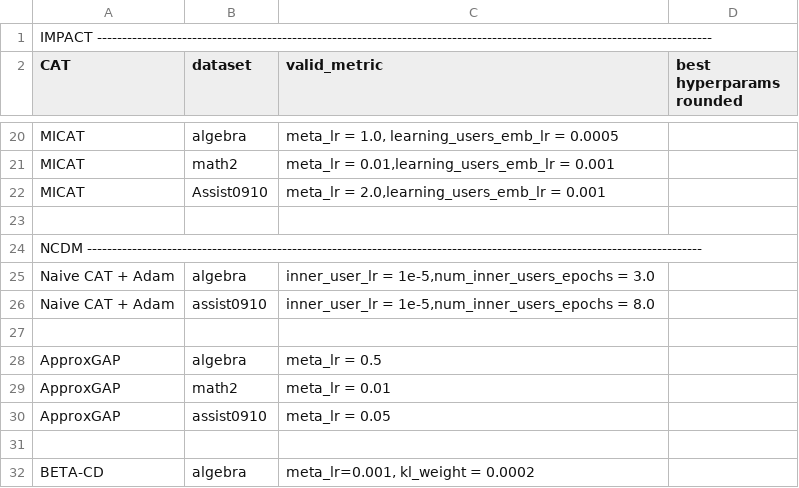
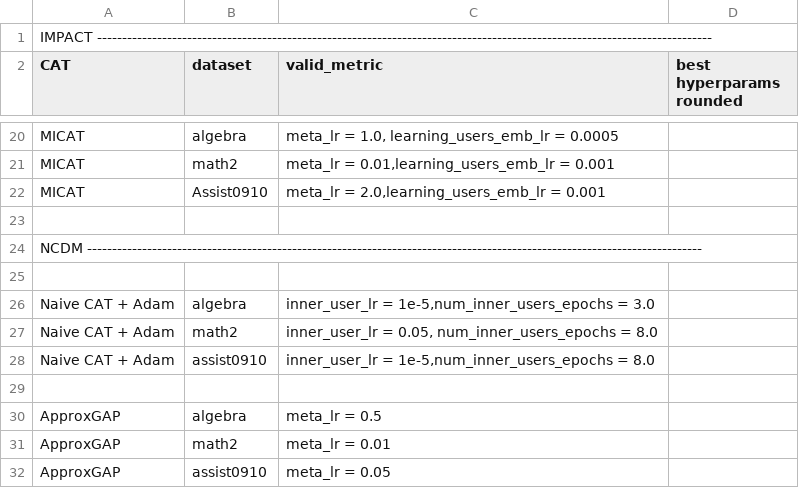
Before and after one commit to arthur-batel/liriscat, a CSV file: experiments/data/CAT_hyperparameters.csv, drawn as a sheet; only a part is shown, gaps mark what is left out; the shorter side is filled out with more unchanged rows; the diff names each change by its address in the sheet, - before the commit and + after, or states it on an @@ line.

Commit message:
Update CAT_hyperparameters.csv

```diff
--- a/experiments/data/CAT_hyperparameters.csv
+++ b/experiments/data/CAT_hyperparameters.csv
+row 25: (empty)
+row 27: Naive CAT + Adam | math2 | inner_user_lr = 0.05, num_inner_users_epochs = 8.0
```
